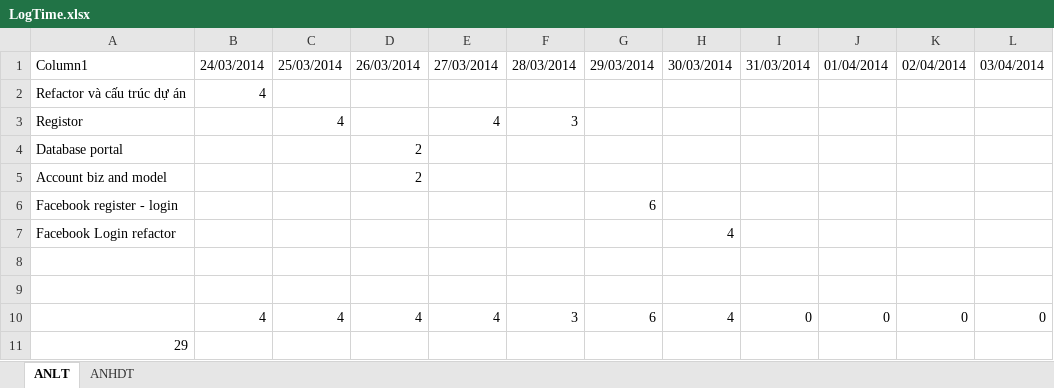
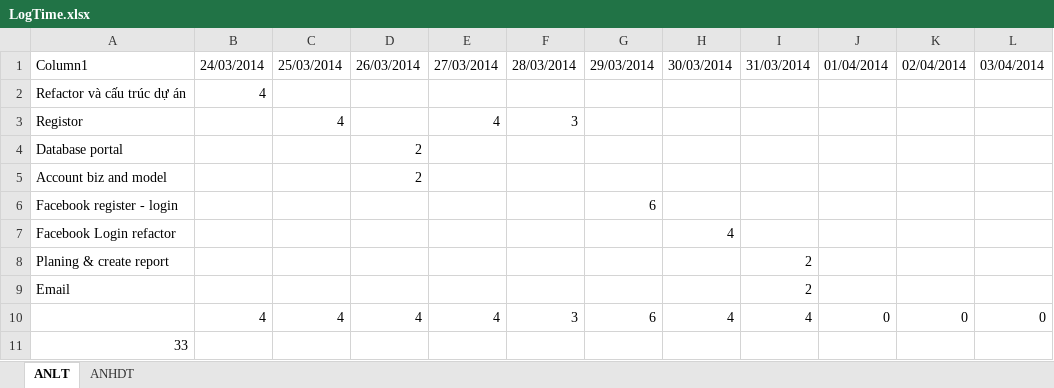
Before and after one commit to hopitio/e-com, an Excel workbook: docs/Sprint 3 - 2303 To 0504/LogTime.xlsx, sheet ANLT, drawn as a sheet; only a part is shown; values as stored, in another font and other column widths than the file's, no borders; table styles not drawn; rows hold the shown columns only; the diff names each change by its address in the sheet, - before the commit and + after, or states it on an @@ line.

Commit message:
commit logtime

```diff
--- a/docs/Sprint 3 - 2303 To 0504/LogTime.xlsx (sheet ANLT)
+++ b/docs/Sprint 3 - 2303 To 0504/LogTime.xlsx (sheet ANLT)
-row 8: (empty)
+row 8: Planing & create report |  |  |  |  |  |  |  | 2
-row 9: (empty)
+row 9: Email |  |  |  |  |  |  |  | 2
-I10: 0
+I10: 4
-A11: 29
+A11: 33
```
